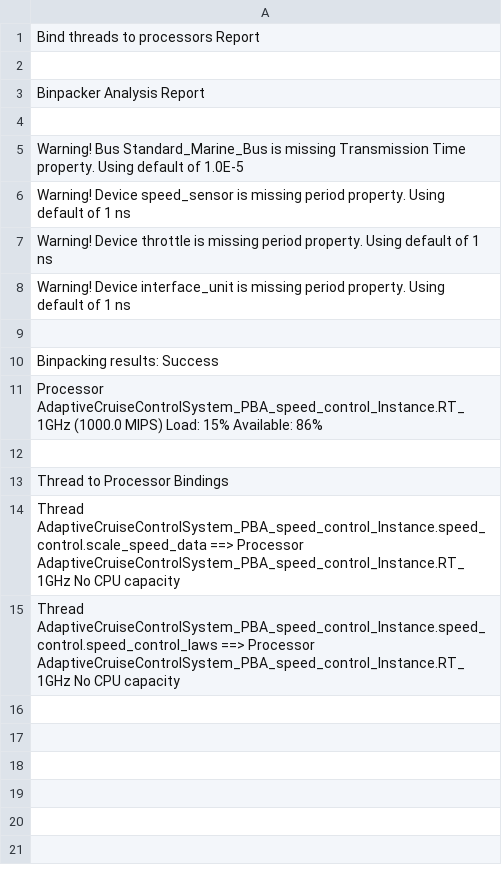
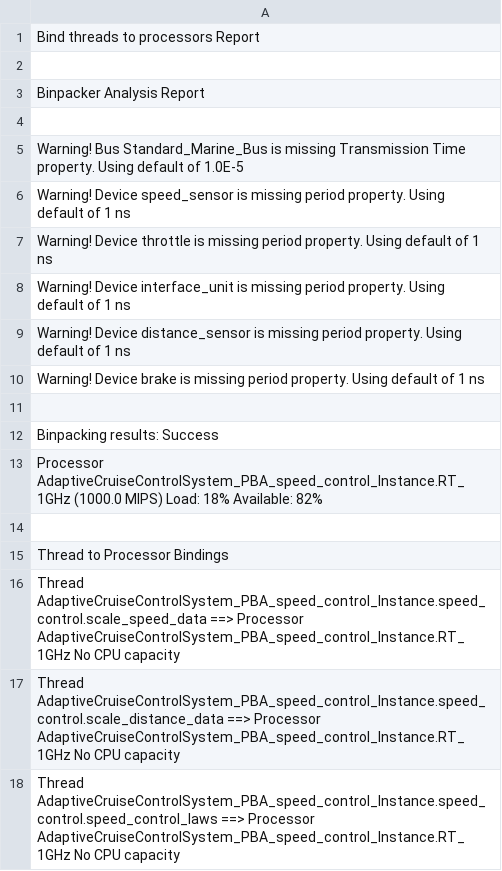
Before and after one commit to mahee1981/SoftwareArch_Lab2, a CSV file: instances/reports/Binpacking/project_AdaptiveCruiseControlSystem_PBA_speed_control_Instance__Binpacking.csv, drawn as a sheet.

Commit message:
extended the system to support distance control and performed thread binding analysis

```diff
--- a/instances/reports/Binpacking/project_AdaptiveCruiseControlSystem_PBA_speed_control_Instance__Binpacking.csv
+++ b/instances/reports/Binpacking/project_AdaptiveCruiseControlSystem_PBA_speed_control_Instance__Binpacking.csv
@@ -8,5 +8,7 @@ Warning! Device throttle is missing period property. Using default of 1 ns
 Warning! Device interface_unit is missing period property. Using default of 1 ns
+Warning! Device distance_sensor is missing period property. Using default of 1 ns
+Warning! Device brake is missing period property. Using default of 1 ns
 
 Binpacking results: Success
-Processor AdaptiveCruiseControlSystem_PBA_speed_control_Instance.RT_1GHz (1000.0 MIPS) Load: 15% Available: 86%
+Processor AdaptiveCruiseControlSystem_PBA_speed_control_Instance.RT_1GHz (1000.0 MIPS) Load: 18% Available: 82%
 
@@ -14,2 +16,3 @@ Thread to Processor Bindings
 Thread AdaptiveCruiseControlSystem_PBA_speed_control_Instance.speed_control.scale_speed_data ==> Processor AdaptiveCruiseControlSystem_PBA_speed_control_Instance.RT_1GHz No CPU capacity
+Thread AdaptiveCruiseControlSystem_PBA_speed_control_Instance.speed_control.scale_distance_data ==> Processor AdaptiveCruiseControlSystem_PBA_speed_control_Instance.RT_1GHz No CPU capacity
 Thread AdaptiveCruiseControlSystem_PBA_speed_control_Instance.speed_control.speed_control_laws ==> Processor AdaptiveCruiseControlSystem_PBA_speed_control_Instance.RT_1GHz No CPU capacity
```
Also changed, not shown: 4 other files.
